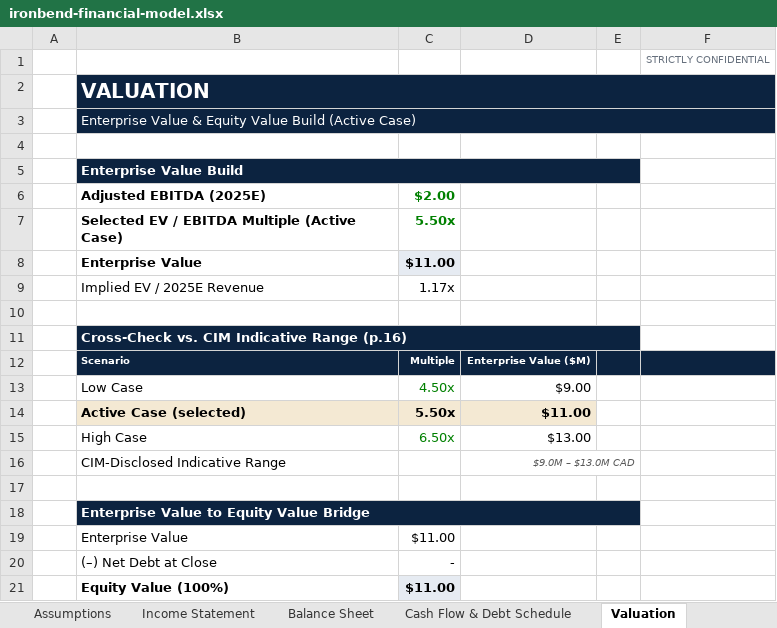
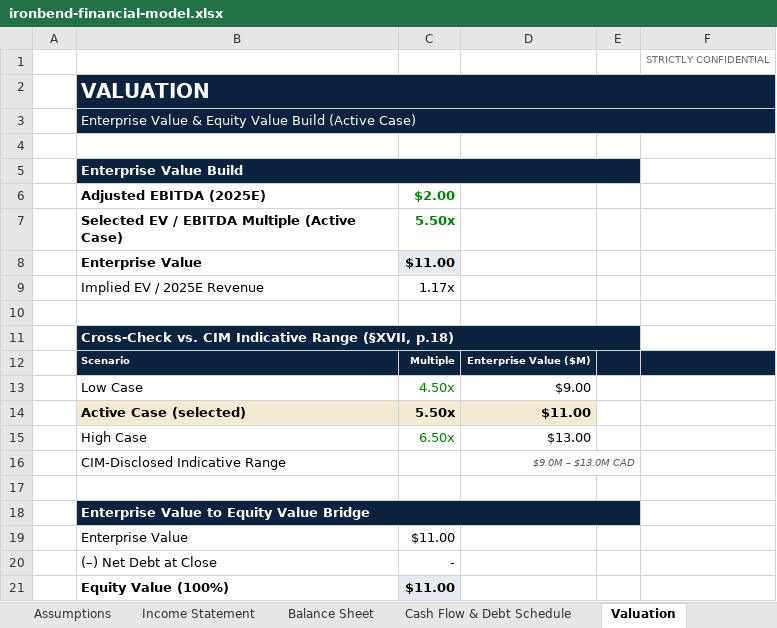
Before and after one commit to Sarthak027A/sarthak-port, an Excel workbook: public/files/ironbend-financial-model.xlsx, sheet Valuation, drawn as a sheet; values as stored, in another font and other column widths than the file's, no borders; the diff names each change by its address in the sheet, - before the commit and + after, or states it on an @@ line.

```diff
--- a/public/files/ironbend-financial-model.xlsx (sheet Valuation)
+++ b/public/files/ironbend-financial-model.xlsx (sheet Valuation)
-B11: …Indicative Range (p.16)
+B11: …Indicative Range (§XVII, p.18)
```
Also changed, not shown: sheet Assumptions, 1 other file.
